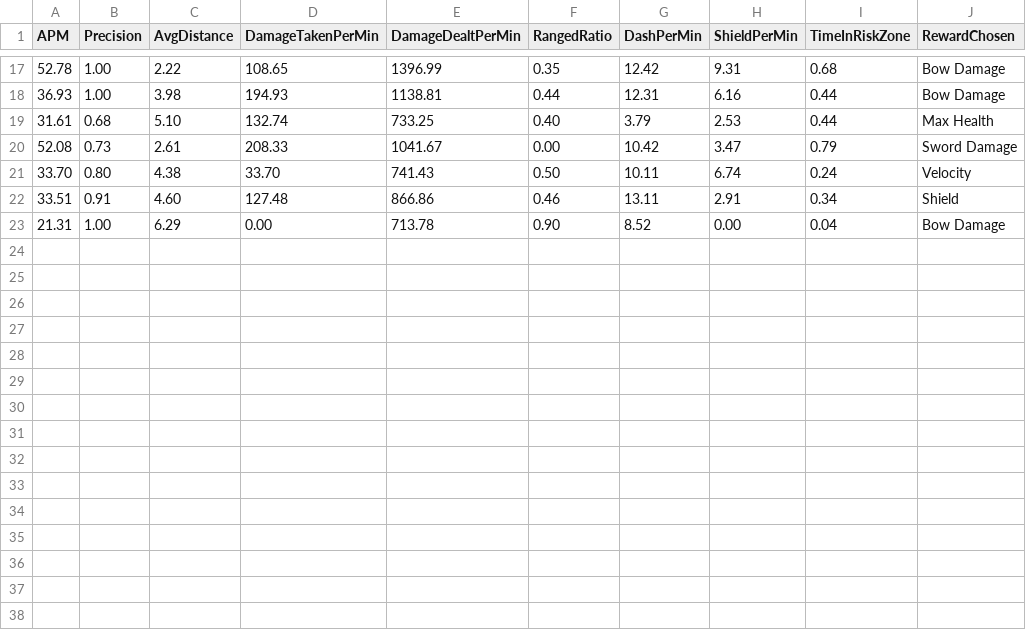
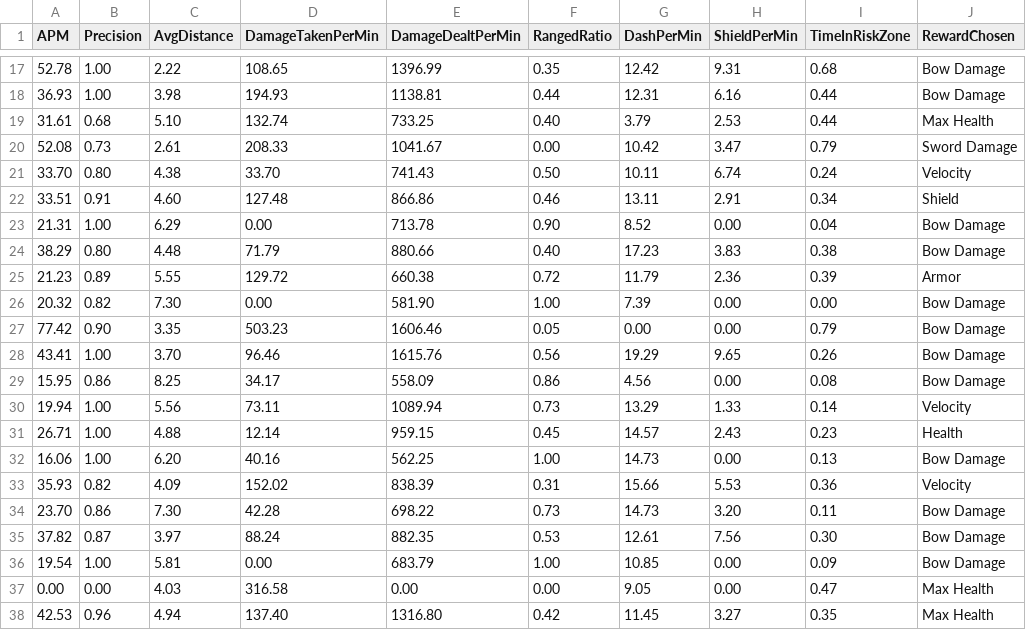
Before and after one commit to EduardGarMende/Game-2D-PCG-ML, a CSV file: TFG - Legions of Rome/Assets/telemetria_pruebas_normales.csv, drawn as a sheet; only a part is shown, gaps mark what is left out.

```diff
--- a/TFG - Legions of Rome/Assets/telemetria_pruebas_normales.csv
+++ b/TFG - Legions of Rome/Assets/telemetria_pruebas_normales.csv
@@ -23 +23,16 @@ APM,Precision,AvgDistance,DamageTakenPerMin,DamageDealtPerMin,RangedRatio,DashPe
 21.31,1.00,6.29,0.00,713.78,0.90,8.52,0.00,0.04,Bow Damage
+38.29,0.80,4.48,71.79,880.66,0.40,17.23,3.83,0.38,Bow Damage
+21.23,0.89,5.55,129.72,660.38,0.72,11.79,2.36,0.39,Armor
+20.32,0.82,7.30,0.00,581.90,1.00,7.39,0.00,0.00,Bow Damage
+77.42,0.90,3.35,503.23,1606.46,0.05,0.00,0.00,0.79,Bow Damage
+43.41,1.00,3.70,96.46,1615.76,0.56,19.29,9.65,0.26,Bow Damage
+15.95,0.86,8.25,34.17,558.09,0.86,4.56,0.00,0.08,Bow Damage
+19.94,1.00,5.56,73.11,1089.94,0.73,13.29,1.33,0.14,Velocity
+26.71,1.00,4.88,12.14,959.15,0.45,14.57,2.43,0.23,Health
+16.06,1.00,6.20,40.16,562.25,1.00,14.73,0.00,0.13,Bow Damage
+35.93,0.82,4.09,152.02,838.39,0.31,15.66,5.53,0.36,Velocity
+23.70,0.86,7.30,42.28,698.22,0.73,14.73,3.20,0.11,Bow Damage
+37.82,0.87,3.97,88.24,882.35,0.53,12.61,7.56,0.30,Bow Damage
+19.54,1.00,5.81,0.00,683.79,1.00,10.85,0.00,0.09,Bow Damage
+0.00,0.00,4.03,316.58,0.00,0.00,9.05,0.00,0.47,Max Health
+42.53,0.96,4.94,137.40,1316.80,0.42,11.45,3.27,0.35,Max Health
```
Also changed, not shown: 17 other files.
